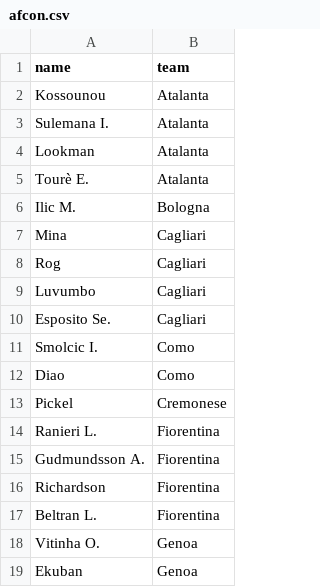
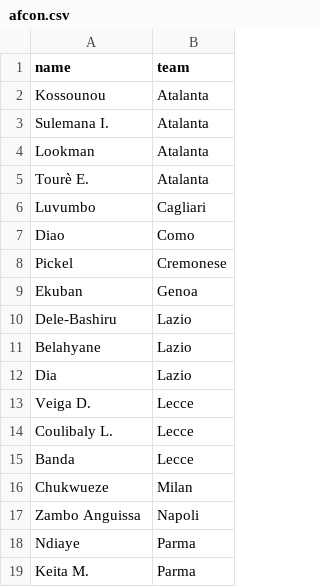
Before and after one commit to laarohi/fanta, a CSV file: extra/afcon.csv, drawn as a sheet; only a part is shown; the shorter side is filled out with more unchanged rows; the diff covers the shown part only; the diff names each change by its address in the sheet, - before the commit and + after, or states it on an @@ line.

Commit message:
updated afcon list

```diff
--- a/extra/afcon.csv
+++ b/extra/afcon.csv
-row 6: Ilic M. | Bologna
-row 7: Mina | Cagliari
-row 8: Rog | Cagliari
-row 10: Esposito Se. | Cagliari
-row 11: Smolcic I. | Como
-row 14: Ranieri L. | Fiorentina
-row 15: Gudmundsson A. | Fiorentina
-row 16: Richardson | Fiorentina
-row 17: Beltran L. | Fiorentina
-row 18: Vitinha O. | Genoa
```
Also changed, not shown: 28 removed rows elsewhere in this file, 3 other files.
